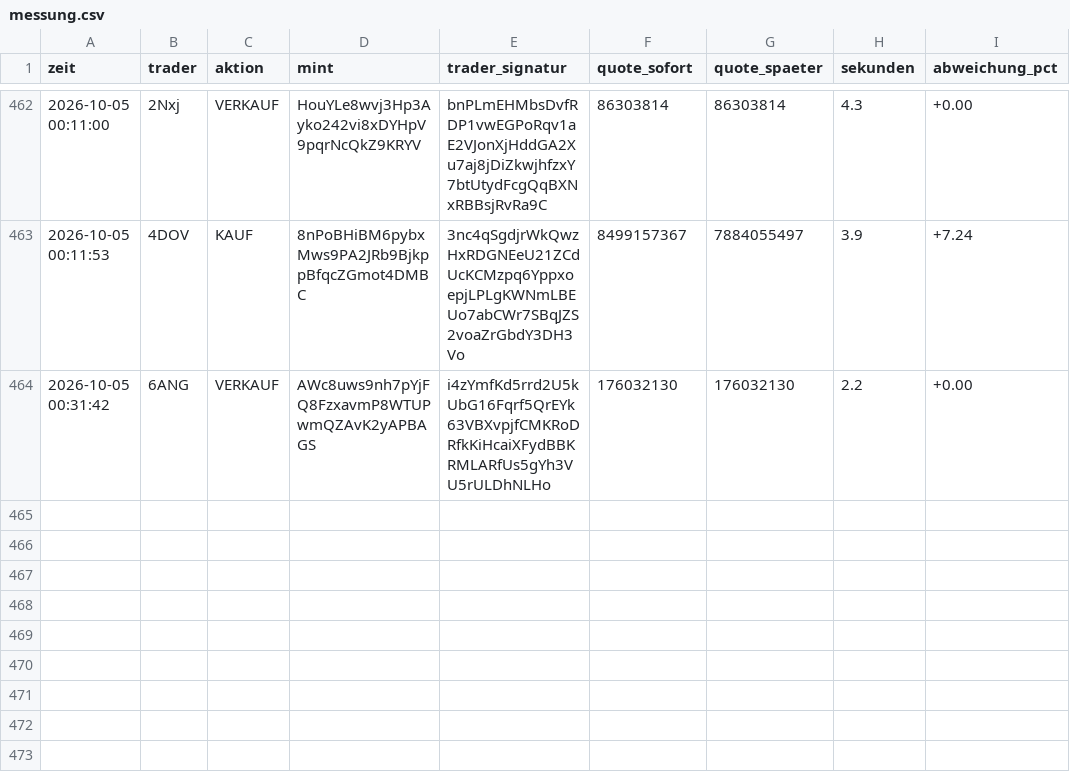
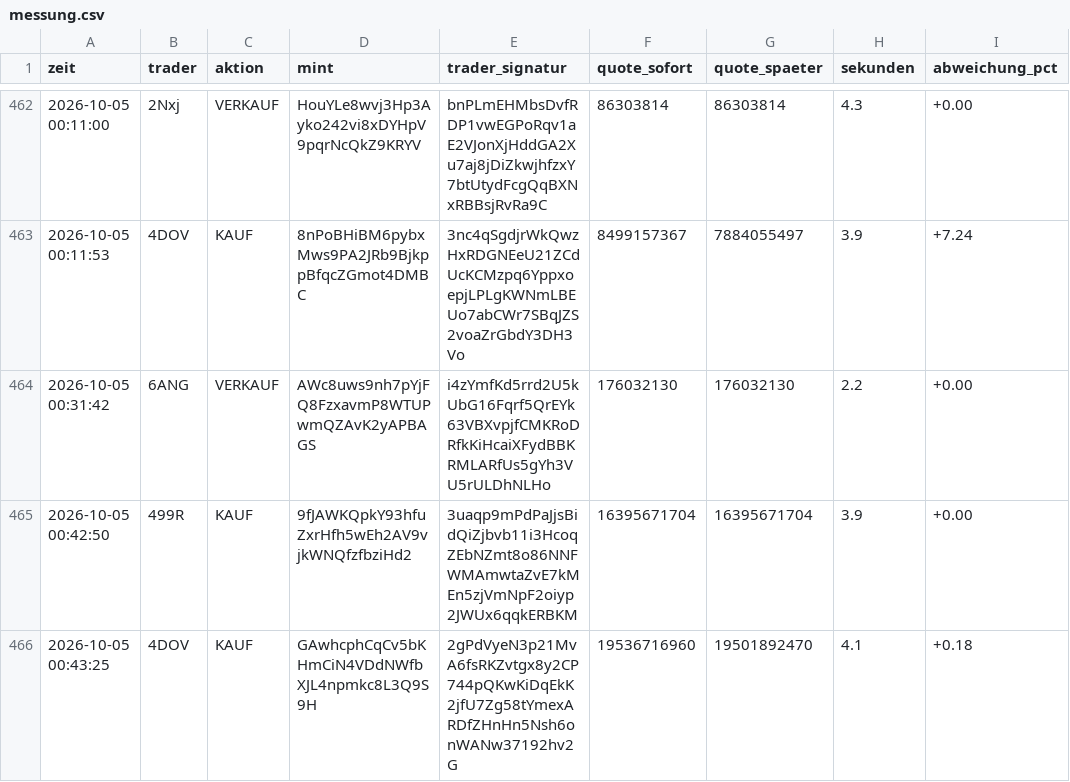
Before and after one commit to Jubosaurus/solana-meme-paperbot, a CSV file: copy/messung.csv, drawn as a sheet; only a part is shown, gaps mark what is left out.

```diff
--- a/copy/messung.csv
+++ b/copy/messung.csv
@@ -464 +464,3 @@ zeit,trader,aktion,mint,trader_signatur,quote_sofort,quote_spaeter,sekunden,abwe
 2026-10-05 00:31:42,6ANG,VERKAUF,AWc8uws9nh7pYjFQ8FzxavmP8WTUPwmQZAvK2yAPBAGS,i4zYmfKd5rrd2U5kUbG16Fqrf5QrEYk63VBXvpjfCMKRoDRfkKiHcaiXFydBBKRMLARfUs5gYh3VU5rULDhNLHo,176032130,176032130,2.2,+0.00
+2026-10-05 00:42:50,499R,KAUF,9fJAWKQpkY93hfuZxrHfh5wEh2AV9vjkWNQfzfbziHd2,3uaqp9mPdPaJjsBidQiZjbvb11i3HcoqZEbNZmt8o86NNFWMAmwtaZvE7kMEn5zjVmNpF2oiyp2JWUx6qqkERBKM,16395671704,16395671704,3.9,+0.00
+2026-10-05 00:43:25,4DOV,KAUF,GAwhcphCqCv5bKHmCiN4VDdNWfbXJL4npmkc8L3Q9S9H,2gPdVyeN3p21MvA6fsRKZvtgx8y2CP744pQKwKiDqEkK2jfU7Zg58tYmexARDfZHnHn5Nsh6onWANw37192hv2G,19536716960,19501892470,4.1,+0.18
```
Also changed, not shown: 3 other files.
